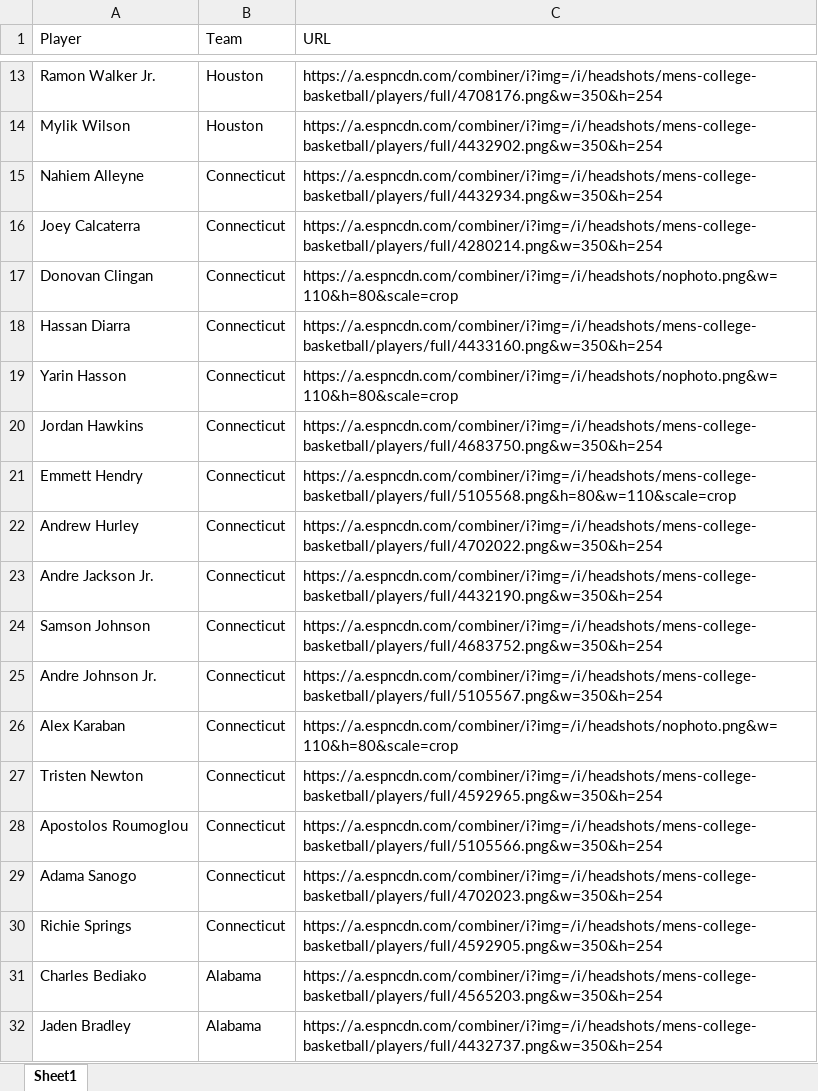
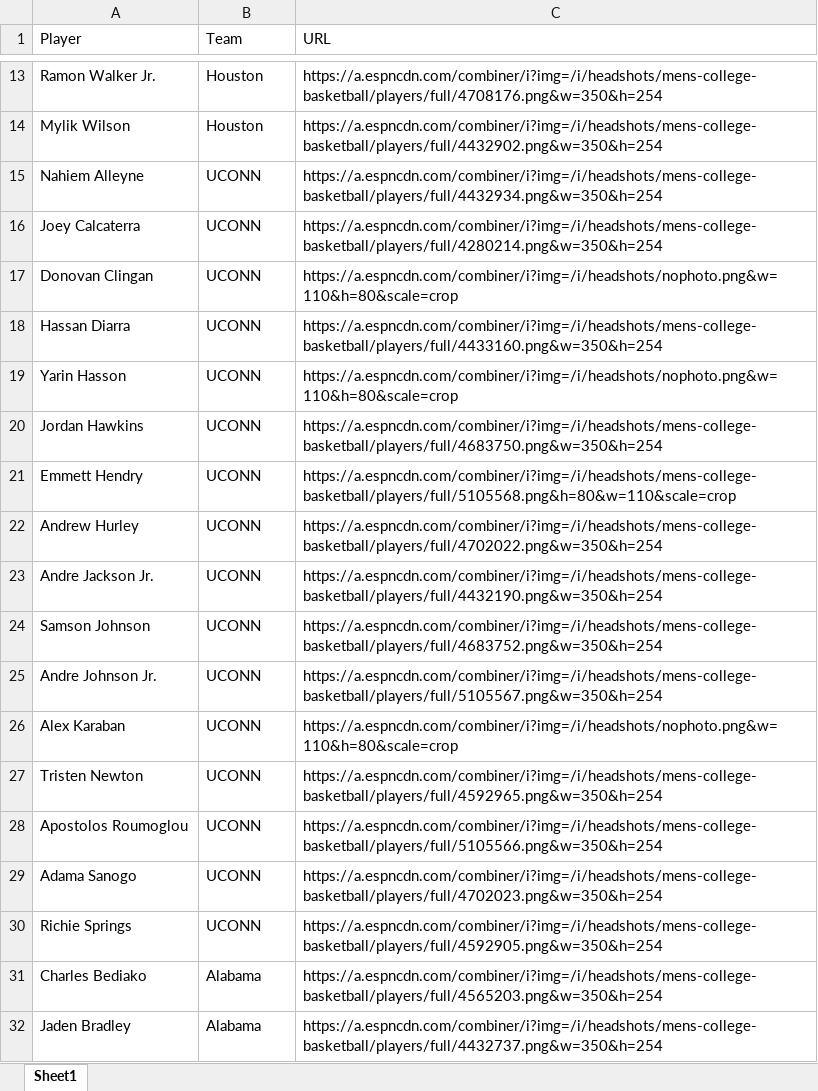
Before and after one commit to jpatak16/CBB-Prescout, an Excel workbook: CBB_Prescout/headshot_url.xlsx, sheet Sheet1, drawn as a sheet; only a part is shown, gaps mark what is left out; values as stored, in another font and other column widths than the file's, no borders; the diff names each change by its address in the sheet, - before the commit and + after, or states it on an @@ line.

Commit message:
UCONN syntax update

```diff
--- a/CBB_Prescout/headshot_url.xlsx (sheet Sheet1)
+++ b/CBB_Prescout/headshot_url.xlsx (sheet Sheet1)
-B15:B30 (Team): Connecticut
+B15:B30 (Team): UCONN
```
Also changed, not shown: CBB_Prescout/opp_url.xlsx.
